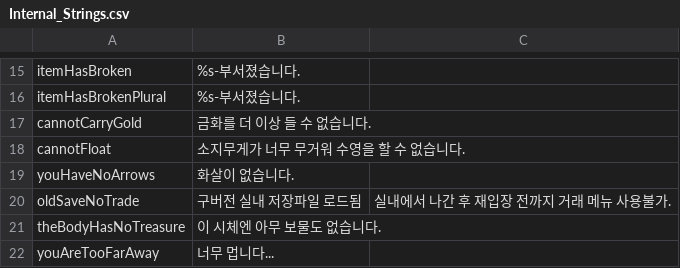
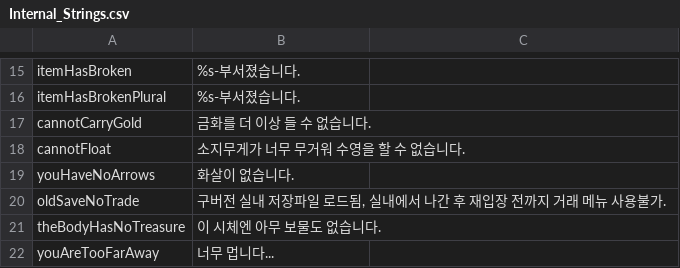
Before and after one commit to wooddoll/dfu_kr, a CSV file: text/Internal_Strings.csv, drawn as a sheet; only a part is shown, gaps mark what is left out.

Commit message:
Update Internal_Strings.csv

```diff
--- a/text/Internal_Strings.csv
+++ b/text/Internal_Strings.csv
@@ -19,3 +19,3 @@ cannotFloat,소지무게가 너무 무거워 수영을 할 수 없습니다.
 youHaveNoArrows,화살이 없습니다.
-oldSaveNoTrade,구버전 실내 저장파일 로드됨, 실내에서 나간 후 재입장 전까지 거래 메뉴 사용불가.
+oldSaveNoTrade,"구버전 실내 저장파일 로드됨, 실내에서 나간 후 재입장 전까지 거래 메뉴 사용불가."
 theBodyHasNoTreasure,이 시체엔 아무 보물도 없습니다.
```
